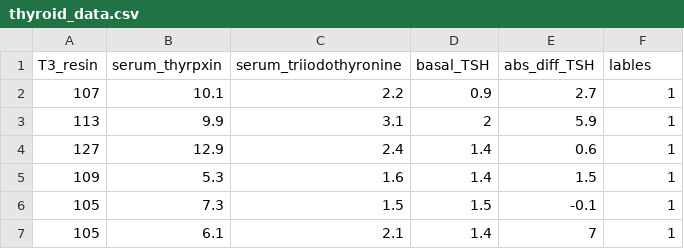
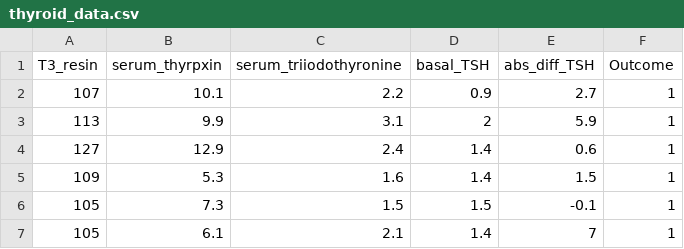
Before and after one commit to LahiruTjay/Machine-Learning-With-Python, a CSV file: datasets/thyroid_data.csv, drawn as a sheet; only a part is shown.

Commit message:
updated dataset

```diff
--- a/datasets/thyroid_data.csv
+++ b/datasets/thyroid_data.csv
@@ -1,2 +1,2 @@
-T3_resin ,serum_thyrpxin,serum_triiodothyronine,basal_TSH,abs_diff_TSH,lables
+T3_resin ,serum_thyrpxin,serum_triiodothyronine,basal_TSH,abs_diff_TSH,Outcome
 107,10.1,2.2,0.9,2.7,1
```
Also changed, not shown: 1 other file.
